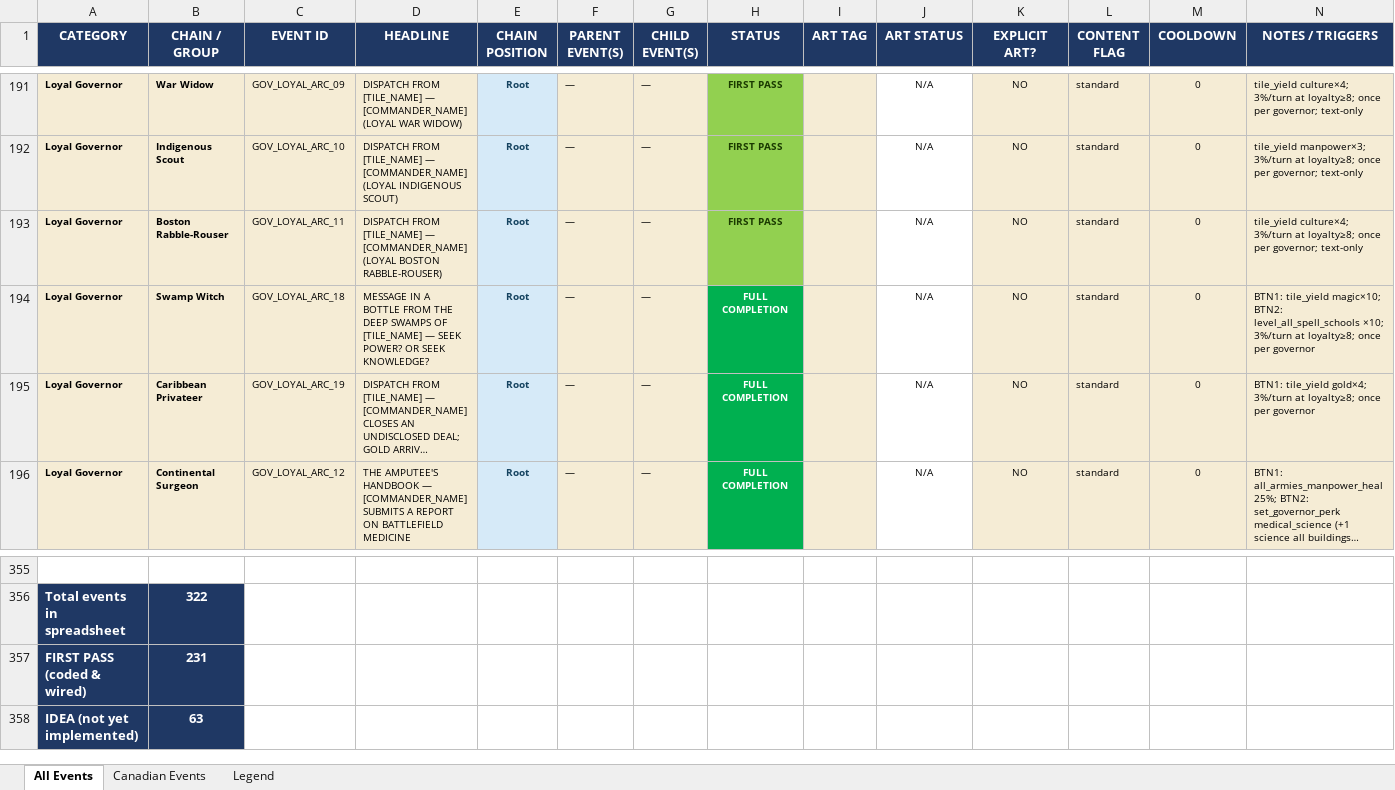
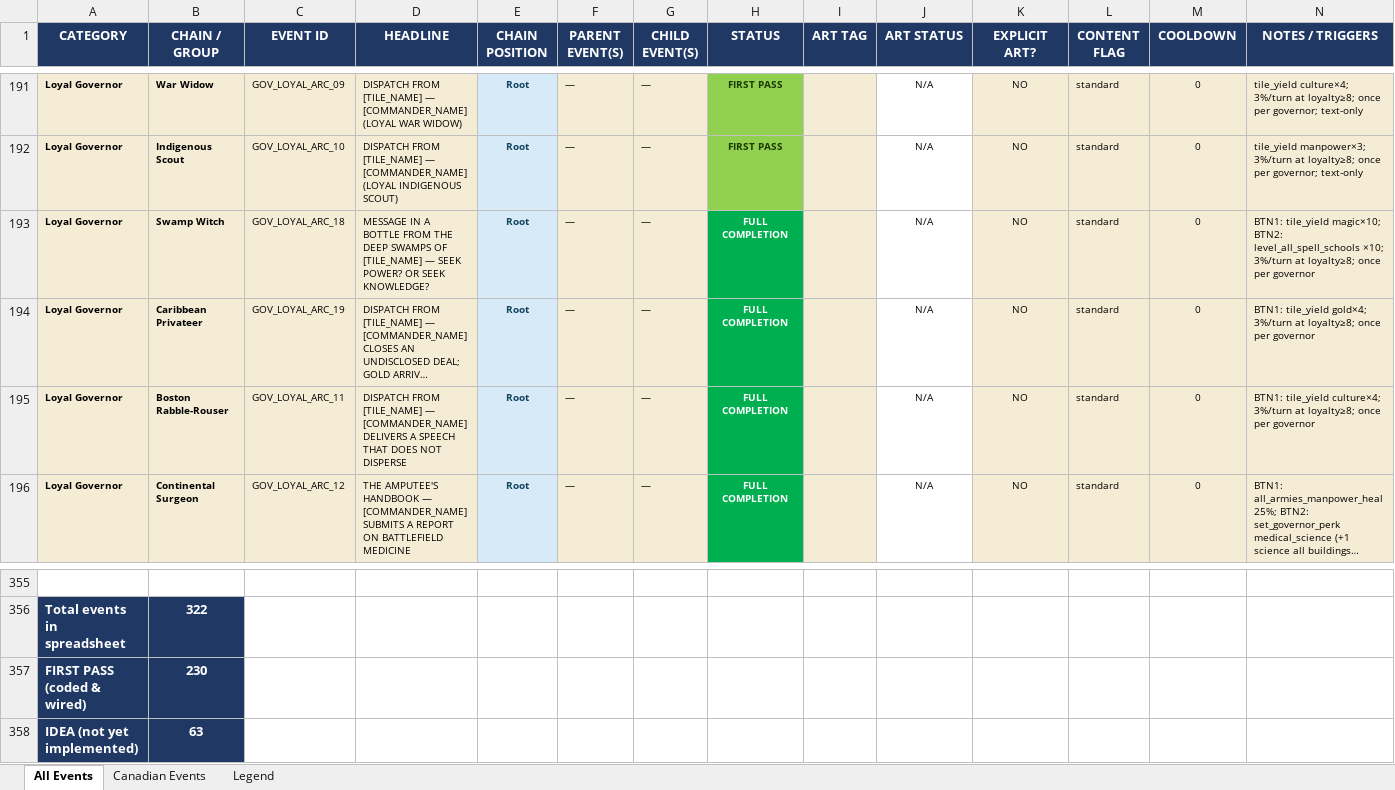
Before and after one commit to etherthegreat/mostupdatedfarsword, an Excel workbook: event_masterdoc.xlsx, sheet All Events, drawn as a sheet; only a part is shown, gaps mark what is left out; long unchanged cells end in …; values as stored, in another font and other column widths than the file's, no borders; removed rows and columns are numbered as before the commit, all else as after; the diff names each change by its address in the sheet, - before the commit and + after, or states it on an @@ line.

```diff
--- a/event_masterdoc.xlsx (sheet All Events)
+++ b/event_masterdoc.xlsx (sheet All Events)
-row 193: Loyal Governor | Boston Rabble-Rouser | GOV_LOYAL_ARC_11 | DISPATCH FROM [TILE_NAME] — [COMMANDER_NAME] (LOYAL BOSTON RABBLE-ROUSER) | Root | — | — | FIRST PASS |  | N/A | NO | standard | 0 | tile_yield culture×4; 3%/turn at loyalty≥8; once per governor; text-only
+row 195: Loyal Governor | Boston Rabble-Rouser | GOV_LOYAL_ARC_11 | DISPATCH FROM [TILE_NAME] — [COMMANDER_NAME] DELIVERS A SPEECH THAT DOES NOT DISPERSE | Root | — | — | FULL COMPLETION |  | N/A | NO | standard | 0 | BTN1: tile_yield culture×4; 3%/turn at loyalty≥8; once per governor
-B357 (CHAIN / GROUP): 231
+B357 (CHAIN / GROUP): 230
```
Also changed, not shown: 2 other files.
